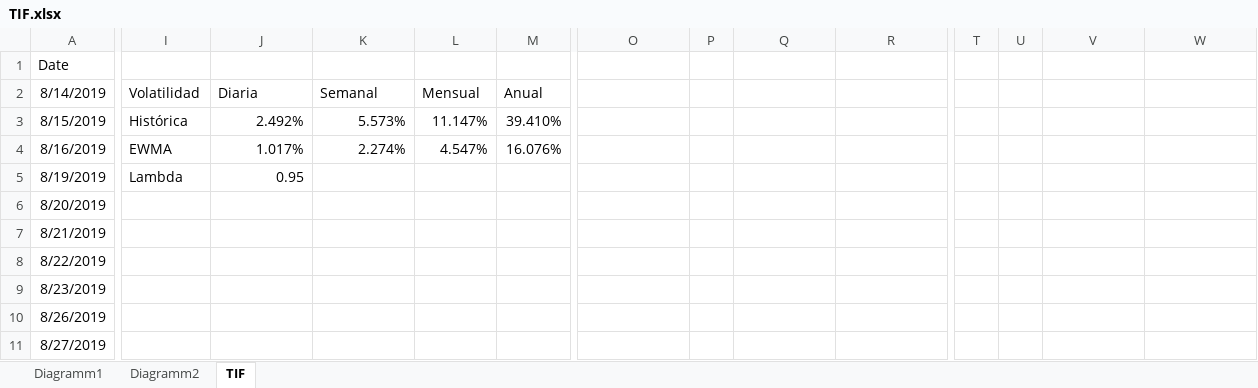
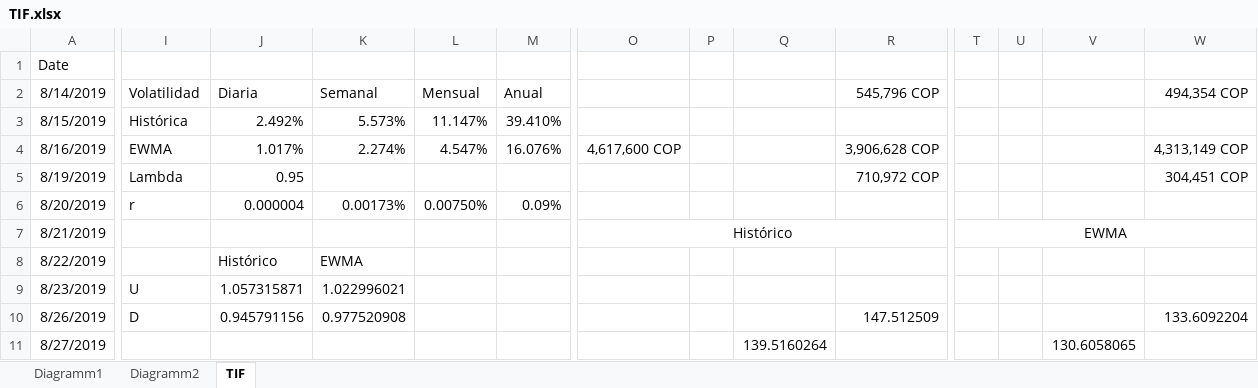
Before and after one commit to Andres1984/Riesgos, an Excel workbook: Codigos/TIF.xlsx, sheet TIF, drawn as a sheet; only a part is shown, gaps mark what is left out; values as stored, in another font and other column widths than the file's, no borders; charts and pictures not drawn; the diff covers the shown part only; the diff names each change by its address in the sheet, - before the commit and + after, or states it on an @@ line.

Commit message:
TIF

```diff
--- a/Codigos/TIF.xlsx (sheet TIF)
+++ b/Codigos/TIF.xlsx (sheet TIF)
-R2: (empty)
+R2: 545,796 COP
-W2: (empty)
+W2: 494,354 COP
-O4: (empty)
+O4: 4,617,600 COP
-R4: (empty)
+R4: 3,906,628 COP
-W4: (empty)
+W4: 4,313,149 COP
-R5: (empty)
+R5: 710,972 COP
-W5: (empty)
+W5: 304,451 COP
-I6: (empty)
+I6: r
-J6: (empty)
+J6: 0.000004
-K6: (empty)
+K6: 0.00173%
-L6: (empty)
+L6: 0.00750%
-M6: (empty)
+M6: 0.09%
-O7: (empty)
+O7: Histórico
+O7:R7 merged
-T7: (empty)
+T7: EWMA
+T7:W7 merged
-J8: (empty)
+J8: Histórico
-K8: (empty)
+K8: EWMA
-I9: (empty)
+I9: U
-J9: (empty)
+J9: 1.057315871
-K9: (empty)
+K9: 1.022996021
-I10: (empty)
+I10: D
-J10: (empty)
+J10: 0.945791156
-K10: (empty)
+K10: 0.977520908
-R10: (empty)
+R10: 147.512509
-W10: (empty)
+W10: 133.6092204
-Q11: (empty)
+Q11: 139.5160264
-V11: (empty)
+V11: 130.6058065
```
Also changed, not shown: 84 edited cells and cell formats elsewhere in this sheet, charts or pictures.
